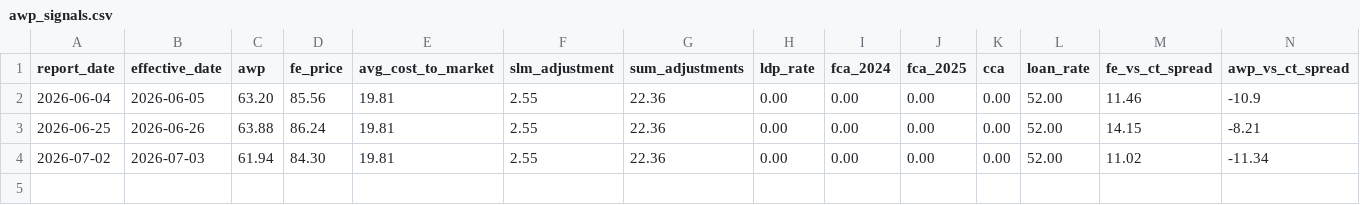
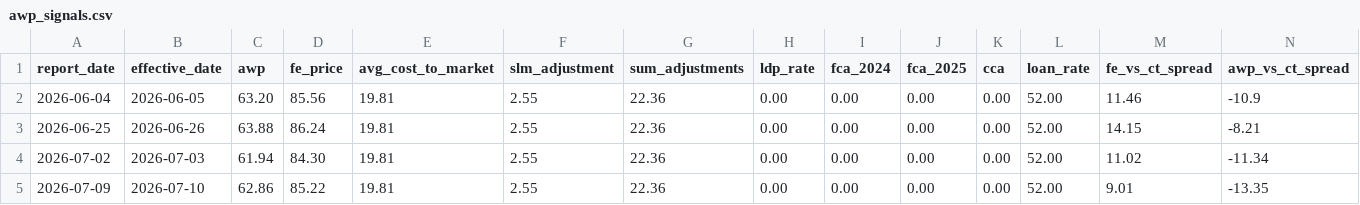
Before and after one commit to vlmsofts/oi-dashboard, a CSV file: data/signals/awp_signals.csv, drawn as a sheet.

Commit message:
auto: AWP 2026-07-09

```diff
--- a/data/signals/awp_signals.csv
+++ b/data/signals/awp_signals.csv
@@ -4 +4,2 @@ report_date,effective_date,awp,fe_price,avg_cost_to_market,slm_adjustment,sum_ad
 2026-07-02,2026-07-03,61.94,84.30,19.81,2.55,22.36,0.00,0.00,0.00,0.00,52.00,11.02,-11.34
+2026-07-09,2026-07-10,62.86,85.22,19.81,2.55,22.36,0.00,0.00,0.00,0.00,52.00,9.01,-13.35
```
